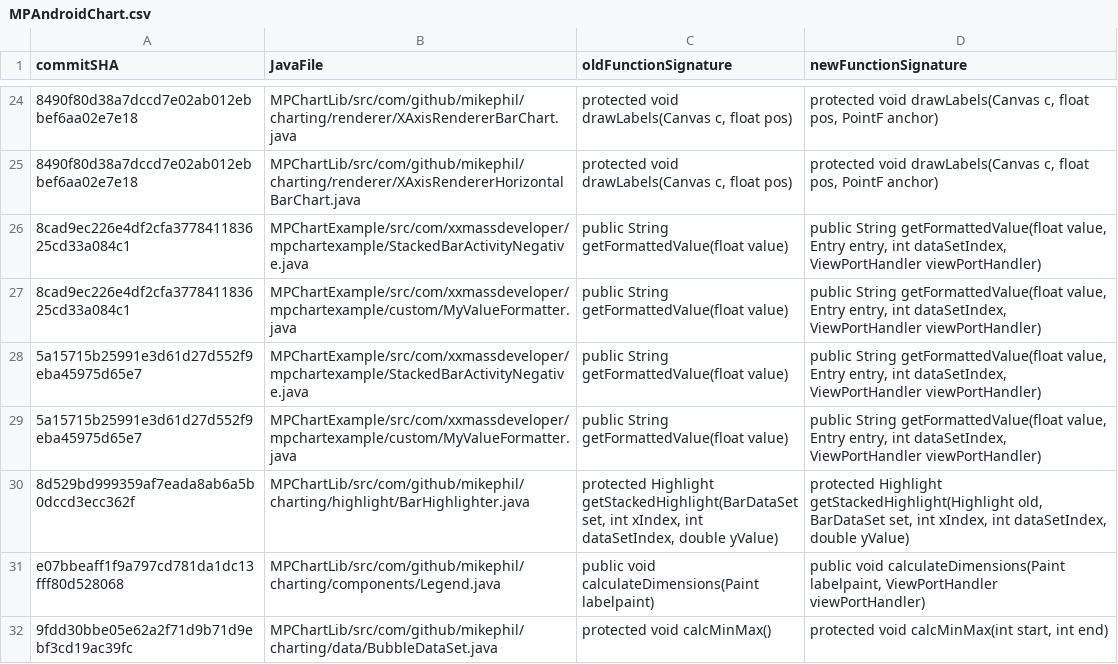
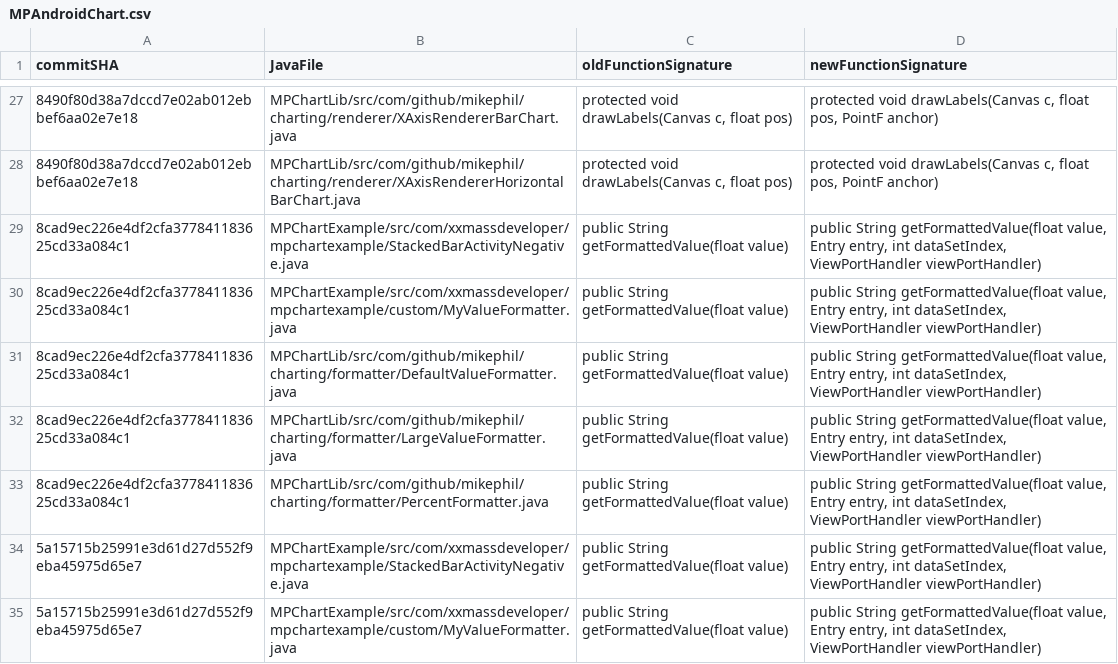
Before and after one commit to sepnaZare/FunctionSignatureComparer, a CSV file: Results/MPAndroidChart.csv, drawn as a sheet; only a part is shown, gaps mark what is left out; the shorter side is filled out with more unchanged rows; the diff covers the shown part only.

```diff
--- a/Results/MPAndroidChart.csv
+++ b/Results/MPAndroidChart.csv
@@ -27,2 +30,5 @@ commitSHA,JavaFile,oldFunctionSignature,newFunctionSignature
 "8cad9ec226e4df2cfa377841183625cd33a084c1",MPChartExample/src/com/xxmassdeveloper/mpchartexample/custom/MyValueFormatter.java,"public String getFormattedValue(float value)","public String getFormattedValue(float value, Entry entry, int dataSetIndex, ViewPortHandler viewPortHandler)"
+"8cad9ec226e4df2cfa377841183625cd33a084c1",MPChartLib/src/com/github/mikephil/charting/formatter/DefaultValueFormatter.java,"public String getFormattedValue(float value)","public String getFormattedValue(float value, Entry entry, int dataSetIndex, ViewPortHandler viewPortHandler)"
+"8cad9ec226e4df2cfa377841183625cd33a084c1",MPChartLib/src/com/github/mikephil/charting/formatter/LargeValueFormatter.java,"public String getFormattedValue(float value)","public String getFormattedValue(float value, Entry entry, int dataSetIndex, ViewPortHandler viewPortHandler)"
+"8cad9ec226e4df2cfa377841183625cd33a084c1",MPChartLib/src/com/github/mikephil/charting/formatter/PercentFormatter.java,"public String getFormattedValue(float value)","public String getFormattedValue(float value, Entry entry, int dataSetIndex, ViewPortHandler viewPortHandler)"
 "5a15715b25991e3d61d27d552f9eba45975d65e7",MPChartExample/src/com/xxmassdeveloper/mpchartexample/StackedBarActivityNegative.java,"public String getFormattedValue(float value)","public String getFormattedValue(float value, Entry entry, int dataSetIndex, ViewPortHandler viewPortHandler)"
```
Also changed, not shown: 7 added rows elsewhere in this file, Results/Okhttp.csv, 2 other files.
